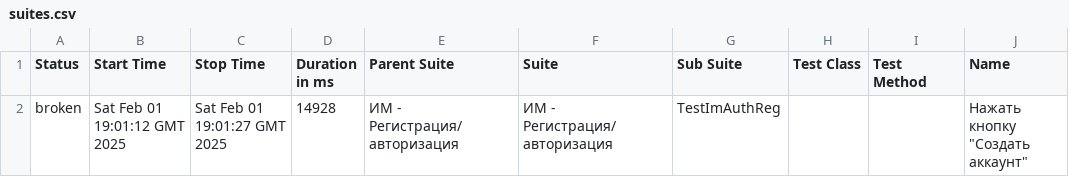
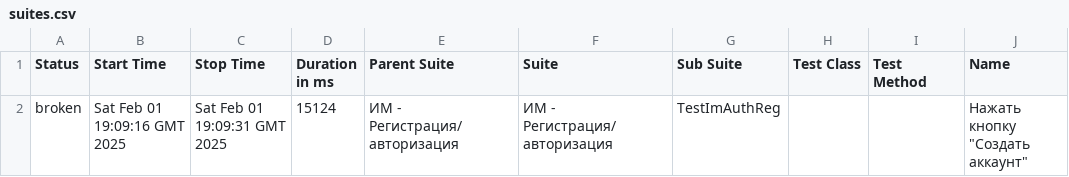
Before and after one commit to Ilja-al/KariAutomatization, a CSV file: data/suites.csv, drawn as a sheet; only a part is shown; the diff names each change by its address in the sheet, - before the commit and + after, or states it on an @@ line.

```diff
--- a/data/suites.csv
+++ b/data/suites.csv
-B2 (Start Time): Sat Feb 01 19:01:12 GMT 2025
+B2 (Start Time): Sat Feb 01 19:09:16 GMT 2025
-C2 (Stop Time): Sat Feb 01 19:01:27 GMT 2025
+C2 (Stop Time): Sat Feb 01 19:09:31 GMT 2025
-D2 (Duration in ms): 14928
+D2 (Duration in ms): 15124
```
Also changed, not shown: 16 other files.
